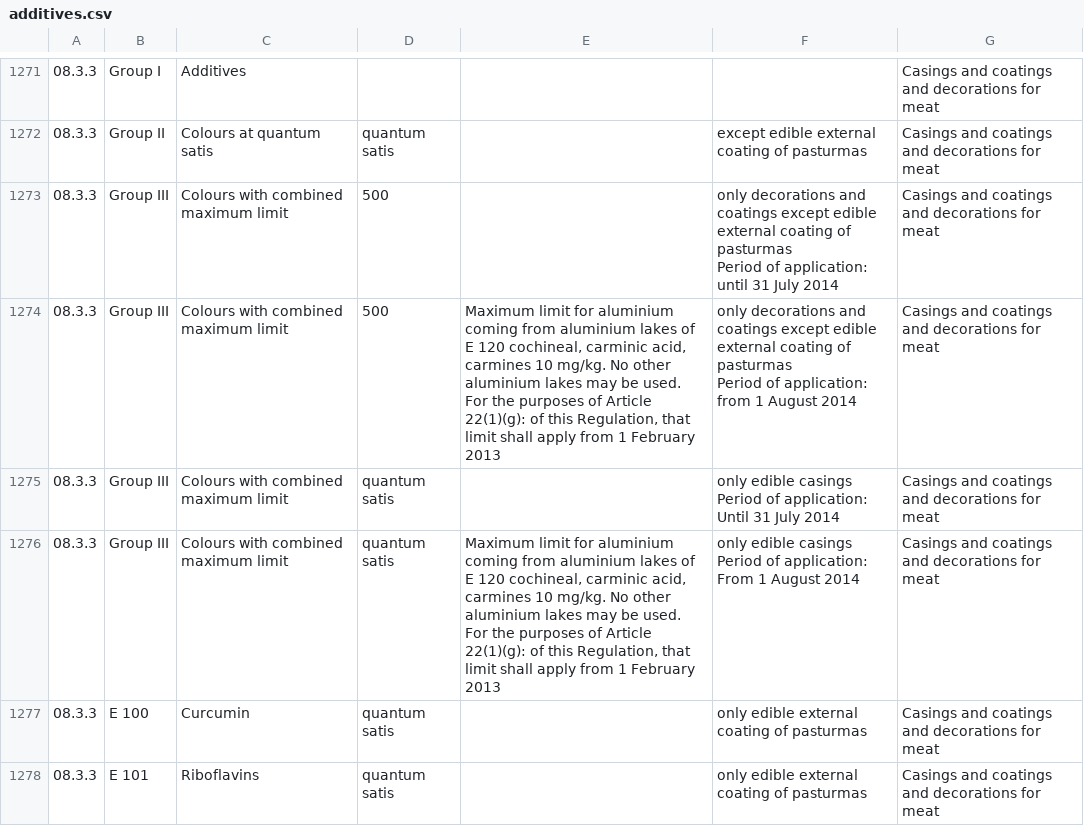
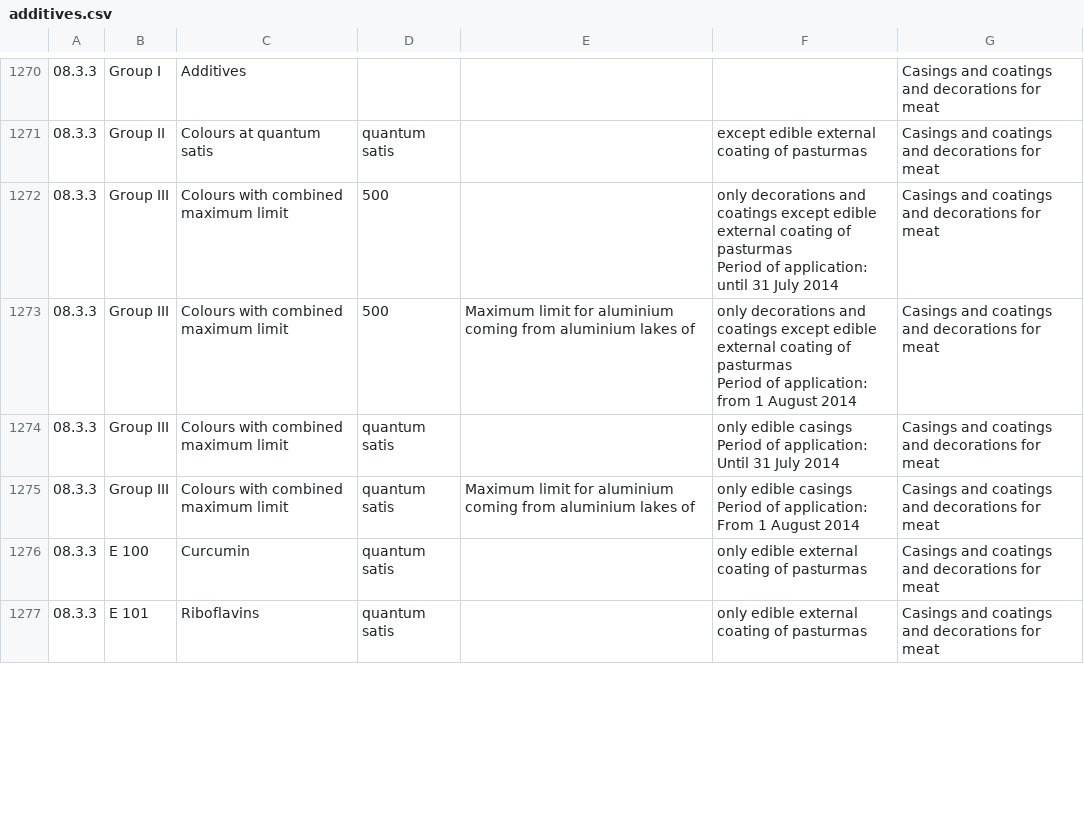
Before and after one commit to FoodStandardsAgency/eulegscrape, a CSV file: csv/additives/additives.csv, drawn as a sheet; only a part is shown, gaps mark what is left out; addresses are those after the commit; the diff covers the shown part only; the diff names each change by its address in the sheet, - before the commit and + after, or states it on an @@ line.

```diff
--- a/csv/additives/additives.csv
+++ b/csv/additives/additives.csv
-E1273: …lakes of E 120 cochineal, carminic acid, carmines 10 mg/kg. No other aluminium lakes may be used. For the purposes of Article 22(1)(g): of this Regulation, that limit shall apply from 1 February 2013
+E1273: …lakes of
-E1275: …lakes of E 120 cochineal, carminic acid, carmines 10 mg/kg. No other aluminium lakes may be used. For the purposes of Article 22(1)(g): of this Regulation, that limit shall apply from 1 February 2013
+E1275: …lakes of
```
Also changed, not shown: 1 removed row and 49 edited cells elsewhere in this file, csv/contaminants/footnotes.csv, csv/feedadd/feed-additives.csv, 18 other files.
